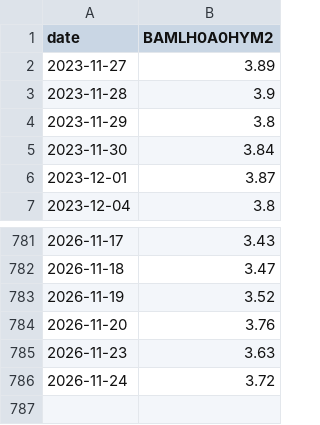
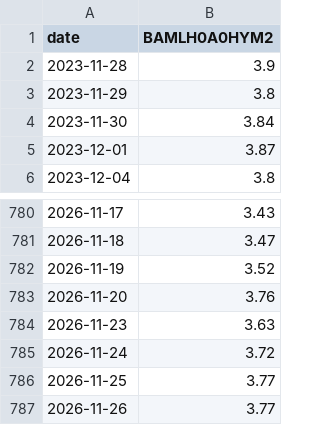
Before and after one commit to PaulReverre/market-gauges, a CSV file: data/state/fred_hy_oas.csv, drawn as a sheet; only a part is shown, gaps mark what is left out; removed rows and columns are numbered as before the commit, all else as after; the diff names each change by its address in the sheet, - before the commit and + after, or states it on an @@ line.

```diff
--- a/data/state/fred_hy_oas.csv
+++ b/data/state/fred_hy_oas.csv
-row 2: 2023-11-27 | 3.89
+row 786: 2026-11-25 | 3.77
+row 787: 2026-11-26 | 3.77
```
Also changed, not shown: 2 other files.
